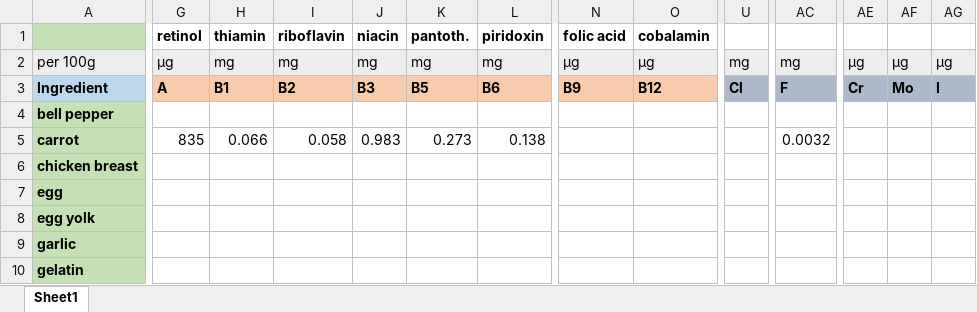
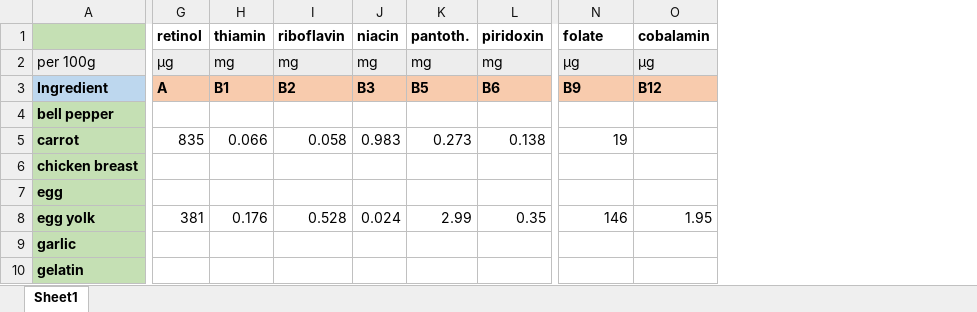
Before and after one commit to sp-droid/showtime, an Excel workbook: data/foodProperties.xlsx, sheet Sheet1, drawn as a sheet; only a part is shown, gaps mark what is left out; values as stored, in another font and other column widths than the file's, no borders; conditional formats not drawn; the diff covers the shown part only; the diff names each change by its address in the sheet, - before the commit and + after, or states it on an @@ line.

```diff
--- a/data/foodProperties.xlsx (sheet Sheet1)
+++ b/data/foodProperties.xlsx (sheet Sheet1)
-column U, rows 2-3: mg | Cl
-column AC, rows 2-5: mg | F |  | 0.0032
-column AE, rows 2-3: μg | Cr
-column AF, rows 2-3: μg | Mo
-column AG, rows 2-3: μg | I
-N1: folic acid
+N1: folate
-N5: (empty)
+N5: 19
-G8: (empty)
+G8: 381
-H8: (empty)
+H8: 0.176
-I8: (empty)
+I8: 0.528
-J8: (empty)
+J8: 0.024
-K8: (empty)
+K8: 2.99
-L8: (empty)
+L8: 0.35
-N8: (empty)
+N8: 146
-O8: (empty)
+O8: 1.95
```
Also changed, not shown: 83 edited cells elsewhere in this sheet, 8 other files.
